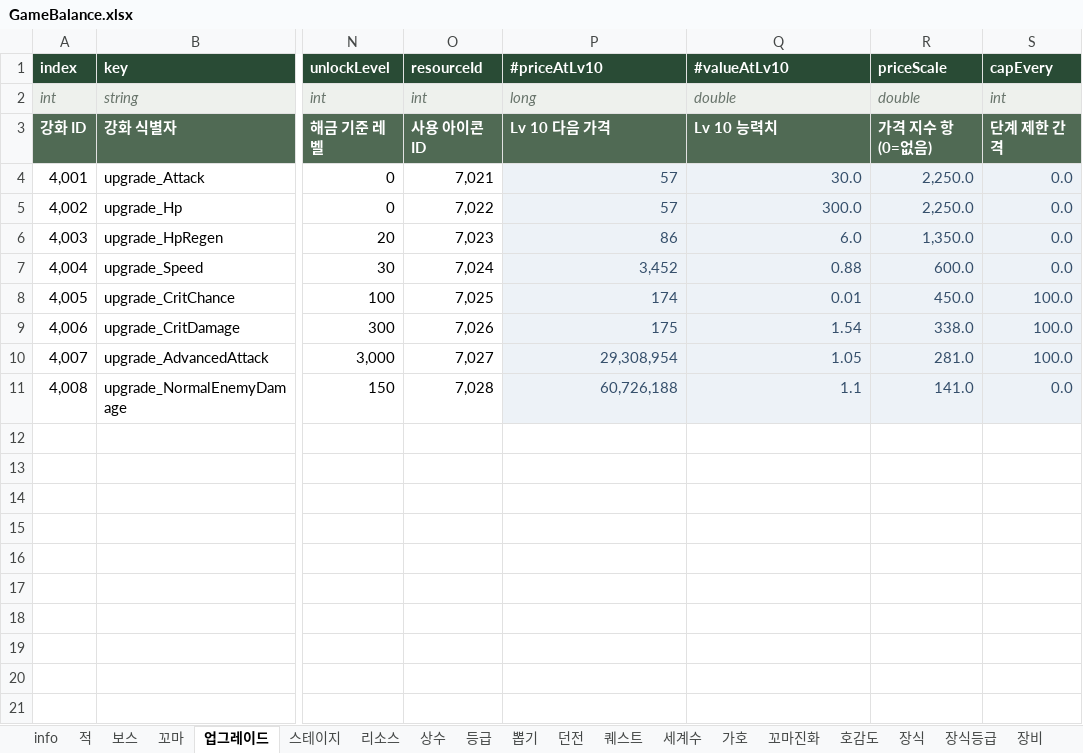
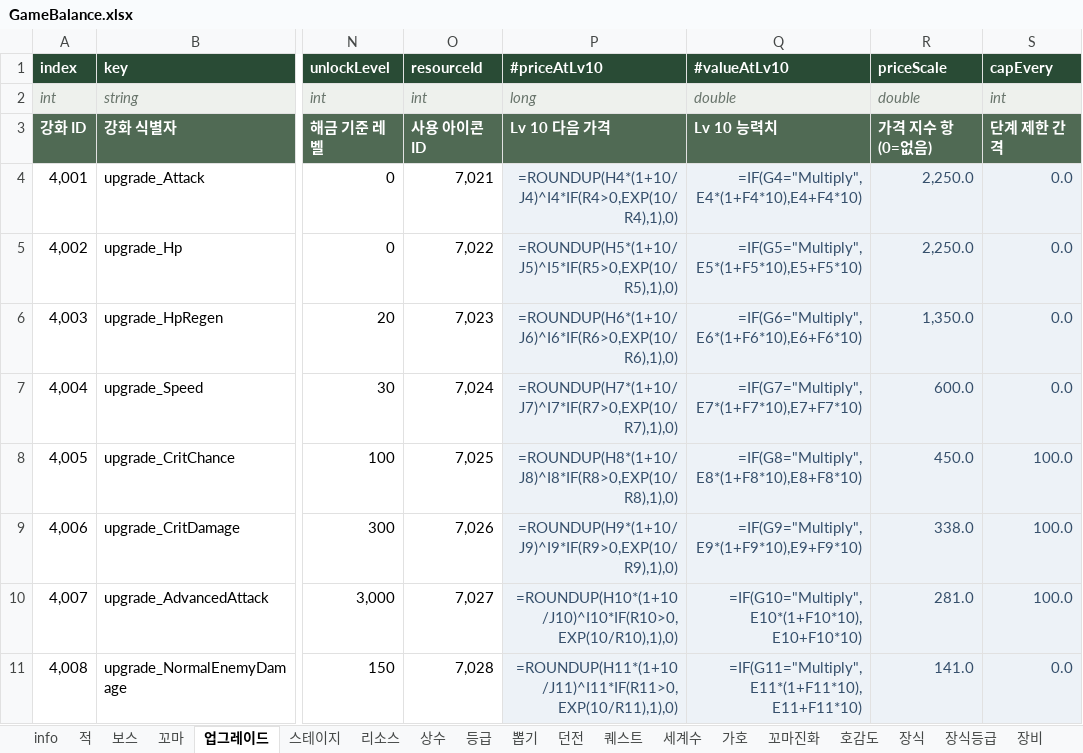
Before and after one commit to LKH1134/MMM_Mobile, an Excel workbook: Assets/Data/Tables/GameBalance.xlsx, sheet 업그레이드, drawn as a sheet; only a part is shown, gaps mark what is left out; values as stored, in another font and other column widths than the file's, no borders; formulas without a stored value are shown as written; table styles not drawn; the diff names each change by its address in the sheet, - before the commit and + after, or states it on an @@ line.

```diff
--- a/Assets/Data/Tables/GameBalance.xlsx (sheet 업그레이드)
+++ b/Assets/Data/Tables/GameBalance.xlsx (sheet 업그레이드)
-P4 (#priceAtLv10): 57
+P4 (#priceAtLv10): =ROUNDUP(H4*(1+10/J4)^I4*IF(R4>0,EXP(10/R4),1),0)
-Q4 (#valueAtLv10): 30.0
+Q4 (#valueAtLv10): =IF(G4="Multiply",E4*(1+F4*10),E4+F4*10)
-P5 (#priceAtLv10): 57
+P5 (#priceAtLv10): =ROUNDUP(H5*(1+10/J5)^I5*IF(R5>0,EXP(10/R5),1),0)
-Q5 (#valueAtLv10): 300.0
+Q5 (#valueAtLv10): =IF(G5="Multiply",E5*(1+F5*10),E5+F5*10)
-P6 (#priceAtLv10): 86
+P6 (#priceAtLv10): =ROUNDUP(H6*(1+10/J6)^I6*IF(R6>0,EXP(10/R6),1),0)
-Q6 (#valueAtLv10): 6.0
+Q6 (#valueAtLv10): =IF(G6="Multiply",E6*(1+F6*10),E6+F6*10)
-P7 (#priceAtLv10): 3,452
+P7 (#priceAtLv10): =ROUNDUP(H7*(1+10/J7)^I7*IF(R7>0,EXP(10/R7),1),0)
-Q7 (#valueAtLv10): 0.88
+Q7 (#valueAtLv10): =IF(G7="Multiply",E7*(1+F7*10),E7+F7*10)
-P8 (#priceAtLv10): 174
+P8 (#priceAtLv10): =ROUNDUP(H8*(1+10/J8)^I8*IF(R8>0,EXP(10/R8),1),0)
-Q8 (#valueAtLv10): 0.01
+Q8 (#valueAtLv10): =IF(G8="Multiply",E8*(1+F8*10),E8+F8*10)
-P9 (#priceAtLv10): 175
+P9 (#priceAtLv10): =ROUNDUP(H9*(1+10/J9)^I9*IF(R9>0,EXP(10/R9),1),0)
-Q9 (#valueAtLv10): 1.54
+Q9 (#valueAtLv10): =IF(G9="Multiply",E9*(1+F9*10),E9+F9*10)
-P10 (#priceAtLv10): 29,308,954
+P10 (#priceAtLv10): =ROUNDUP(H10*(1+10/J10)^I10*IF(R10>0,EXP(10/R10),1),0)
-Q10 (#valueAtLv10): 1.05
+Q10 (#valueAtLv10): =IF(G10="Multiply",E10*(1+F10*10),E10+F10*10)
-P11 (#priceAtLv10): 60,726,188
+P11 (#priceAtLv10): =ROUNDUP(H11*(1+10/J11)^I11*IF(R11>0,EXP(10/R11),1),0)
-Q11 (#valueAtLv10): 1.1
+Q11 (#valueAtLv10): =IF(G11="Multiply",E11*(1+F11*10),E11+F11*10)
```
Also changed, not shown: sheet 스테이지, sheet info, sheet 상수, 15 other files.
